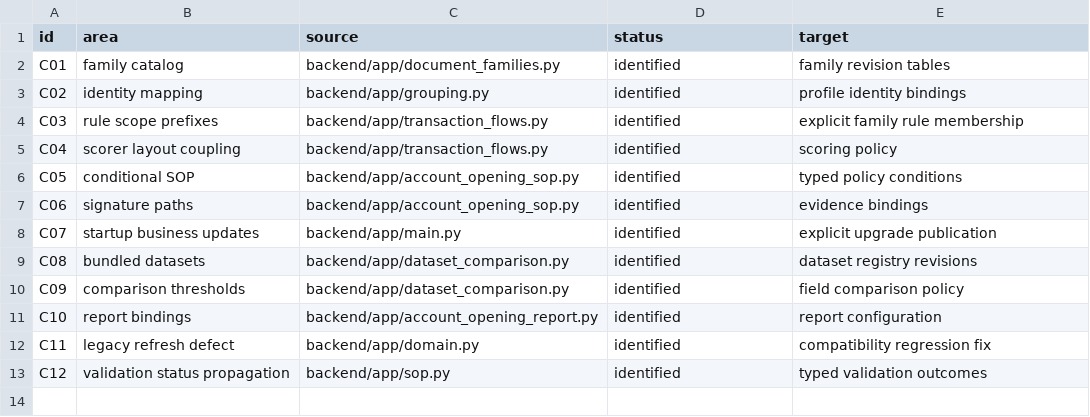
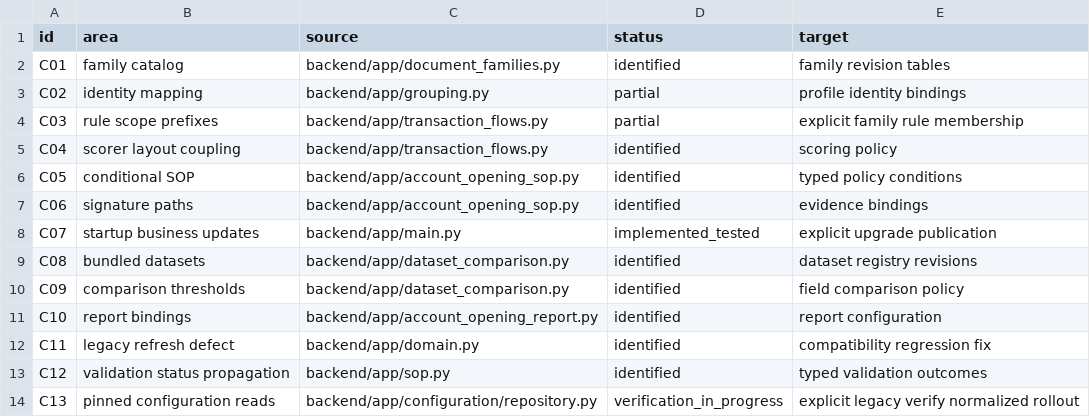
Before and after one commit to t91jauhari/doc_intel, a CSV file: docs/refactor/INVENTORY.csv, drawn as a sheet.

Commit message:
Route pinned configuration reads through a verified repository

```diff
--- a/docs/refactor/INVENTORY.csv
+++ b/docs/refactor/INVENTORY.csv
@@ -2,4 +2,4 @@ id,area,source,status,target
 C01,family catalog,backend/app/document_families.py,identified,family revision tables
-C02,identity mapping,backend/app/grouping.py,identified,profile identity bindings
-C03,rule scope prefixes,backend/app/transaction_flows.py,identified,explicit family rule membership
+C02,identity mapping,backend/app/grouping.py,partial,profile identity bindings
+C03,rule scope prefixes,backend/app/transaction_flows.py,partial,explicit family rule membership
 C04,scorer layout coupling,backend/app/transaction_flows.py,identified,scoring policy
@@ -7,3 +7,3 @@ C05,conditional SOP,backend/app/account_opening_sop.py,identified,typed policy c
 C06,signature paths,backend/app/account_opening_sop.py,identified,evidence bindings
-C07,startup business updates,backend/app/main.py,identified,explicit upgrade publication
+C07,startup business updates,backend/app/main.py,implemented_tested,explicit upgrade publication
 C08,bundled datasets,backend/app/dataset_comparison.py,identified,dataset registry revisions
@@ -13 +13,2 @@ C11,legacy refresh defect,backend/app/domain.py,identified,compatibility regress
 C12,validation status propagation,backend/app/sop.py,identified,typed validation outcomes
+C13,pinned configuration reads,backend/app/configuration/repository.py,verification_in_progress,explicit legacy verify normalized rollout
```
Also changed, not shown: 16 other files.
